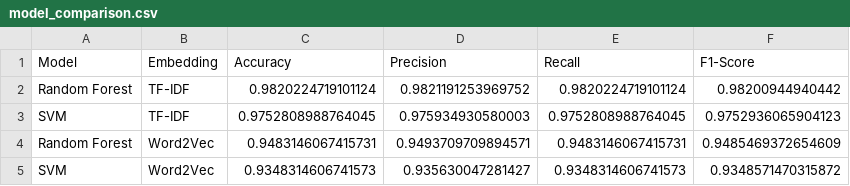
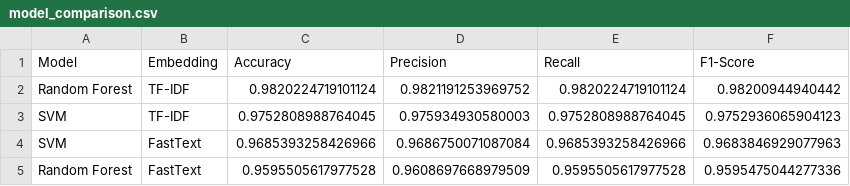
Before and after one commit to muhirwaJD/text_classification, a CSV file: raissa_traditional_ml/results/model_comparison.csv, drawn as a sheet; removed rows and columns are numbered as before the commit, all else as after; the diff names each change by its address in the sheet, - before the commit and + after, or states it on an @@ line.

```diff
--- a/raissa_traditional_ml/results/model_comparison.csv
+++ b/raissa_traditional_ml/results/model_comparison.csv
-row 4: Random Forest | Word2Vec | 0.9483146067415731 | 0.9493709709894571 | 0.9483146067415731 | 0.9485469372654609
-row 5: SVM | Word2Vec | 0.9348314606741573 | 0.935630047281427 | 0.9348314606741573 | 0.9348571470315872
+row 4: SVM | FastText | 0.9685393258426966 | 0.9686750071087084 | 0.9685393258426966 | 0.9683846929077963
+row 5: Random Forest | FastText | 0.9595505617977528 | 0.9608697668979509 | 0.9595505617977528 | 0.9595475044277336
```
Also changed, not shown: 12 other files.
